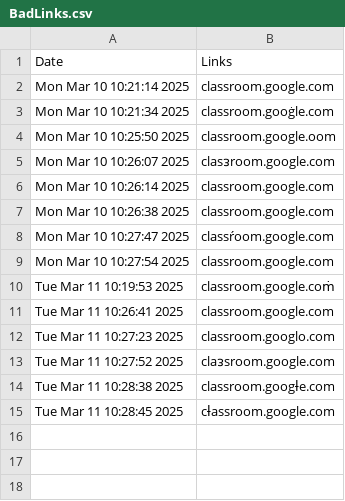
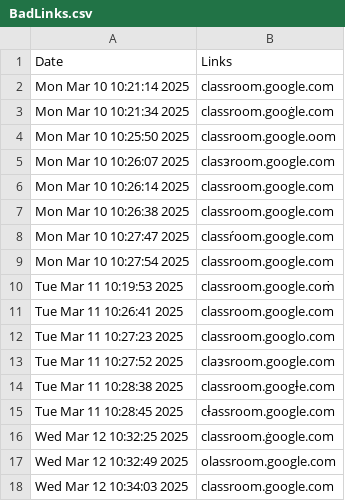
Before and after one commit to Darwin-Kim/phishing-time-attempt-3, a CSV file: BadLinks.csv, drawn as a sheet; the diff names each change by its address in the sheet, - before the commit and + after, or states it on an @@ line.

```diff
--- a/BadLinks.csv
+++ b/BadLinks.csv
+row 16: Wed Mar 12 10:32:25 2025 | classroom.ġoogle.com
+row 17: Wed Mar 12 10:32:49 2025 | оlassroom.google.com
+row 18: Wed Mar 12 10:34:03 2025 | classroom.google.com
```
Also changed, not shown: 2 other files.
